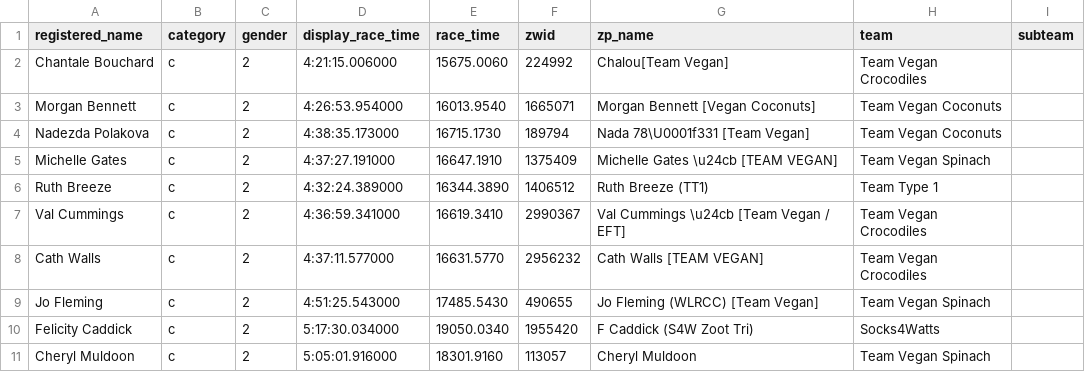
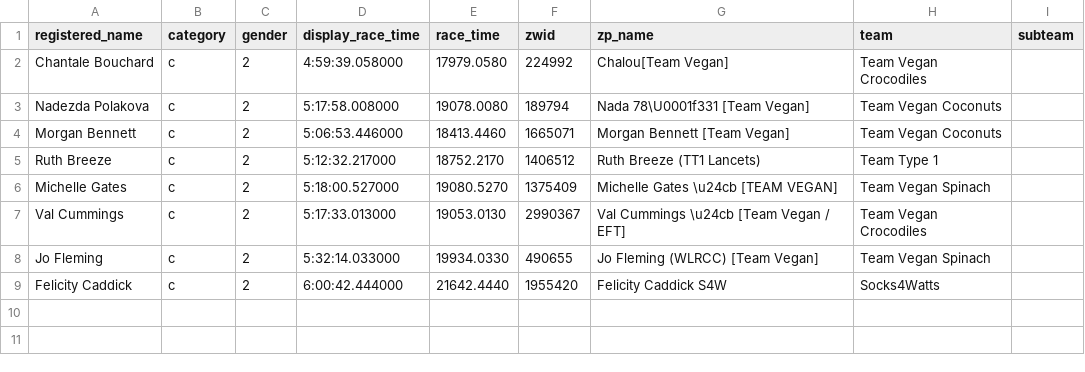
Before and after one commit to derekvmcintire/veganuary, a CSV file: results/gc/cat_c_w_results.csv, drawn as a sheet.

```diff
--- a/results/gc/cat_c_w_results.csv
+++ b/results/gc/cat_c_w_results.csv
@@ -1,11 +1,9 @@
 registered_name,category,gender,display_race_time,race_time,zwid,zp_name,team,subteam
-Chantale Bouchard,c,2,4:21:15.006000,15675.0060,224992,  Chalou[Team Vegan] ,Team Vegan Crocodiles,
-Morgan Bennett,c,2,4:26:53.954000,16013.9540,1665071,Morgan Bennett [Vegan Coconuts],Team Vegan Coconuts,
-Nadezda Polakova,c,2,4:38:35.173000,16715.1730,189794,Nada 78\U0001f331 [Team Vegan],Team Vegan Coconuts,
-Michelle Gates,c,2,4:37:27.191000,16647.1910,1375409,Michelle Gates \u24cb [TEAM VEGAN],Team Vegan Spinach,
-Ruth Breeze,c,2,4:32:24.389000,16344.3890,1406512,Ruth Breeze (TT1) ,Team Type 1,
-Val Cummings,c,2,4:36:59.341000,16619.3410,2990367,Val Cummings \u24cb [Team Vegan / EFT],Team Vegan Crocodiles,
-Cath Walls,c,2,4:37:11.577000,16631.5770,2956232,Cath Walls [TEAM VEGAN] ,Team Vegan Crocodiles,
-Jo Fleming,c,2,4:51:25.543000,17485.5430,490655,Jo Fleming (WLRCC) [Team Vegan],Team Vegan Spinach,
-Felicity Caddick,c,2,5:17:30.034000,19050.0340,1955420,F Caddick (S4W Zoot Tri),Socks4Watts,
-Cheryl Muldoon,c,2,5:05:01.916000,18301.9160,113057,Cheryl Muldoon,Team Vegan Spinach,
+Chantale Bouchard,c,2,4:59:39.058000,17979.0580,224992,  Chalou[Team Vegan] ,Team Vegan Crocodiles,
+Nadezda Polakova,c,2,5:17:58.008000,19078.0080,189794,Nada 78\U0001f331 [Team Vegan],Team Vegan Coconuts,
+Morgan Bennett,c,2,5:06:53.446000,18413.4460,1665071,Morgan Bennett [Team Vegan],Team Vegan Coconuts,
+Ruth Breeze,c,2,5:12:32.217000,18752.2170,1406512,Ruth Breeze (TT1 Lancets) ,Team Type 1,
+Michelle Gates,c,2,5:18:00.527000,19080.5270,1375409,Michelle Gates \u24cb [TEAM VEGAN],Team Vegan Spinach,
+Val Cummings,c,2,5:17:33.013000,19053.0130,2990367,Val Cummings \u24cb [Team Vegan / EFT],Team Vegan Crocodiles,
+Jo Fleming,c,2,5:32:14.033000,19934.0330,490655,Jo Fleming (WLRCC) [Team Vegan],Team Vegan Spinach,
+Felicity Caddick,c,2,6:00:42.444000,21642.4440,1955420,Felicity Caddick S4W,Socks4Watts,
```
Also changed, not shown: results/gc/cat_a_a_results.csv, results/gc/cat_b_a_results.csv, 11 other files.
